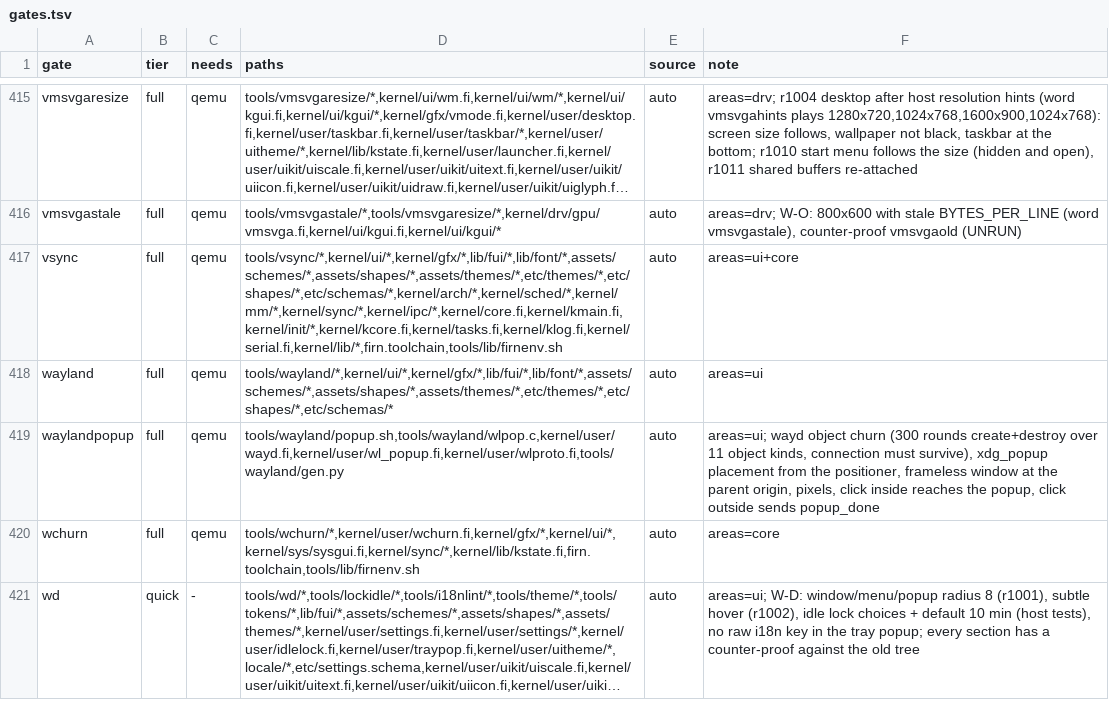
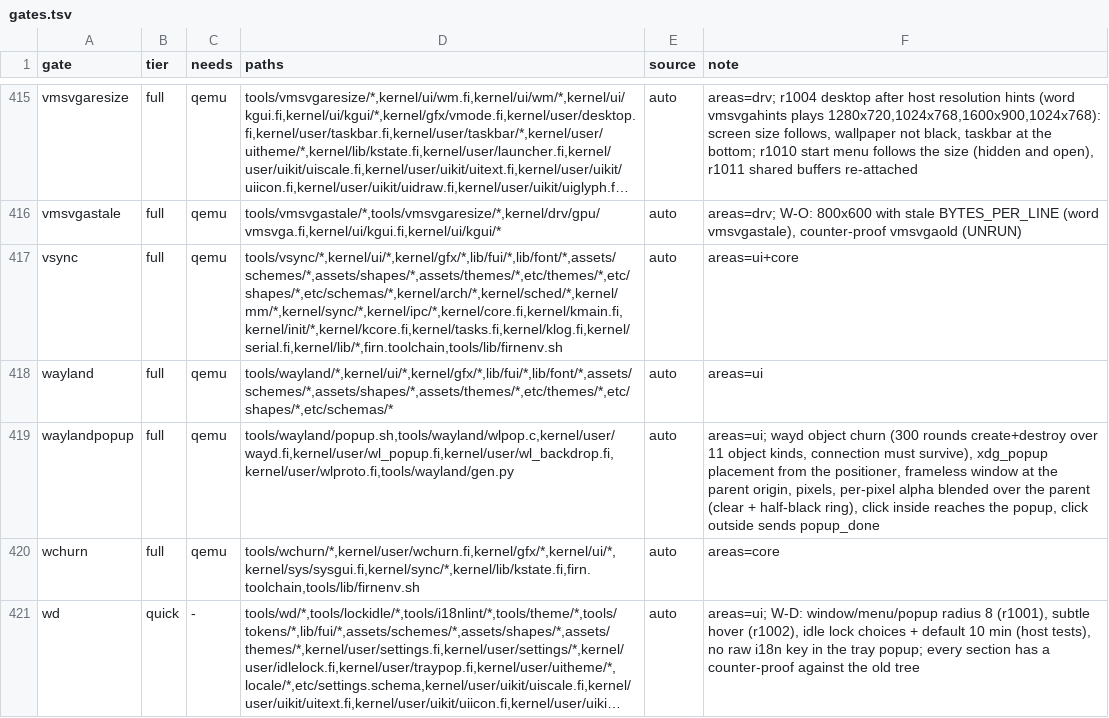
Before and after one commit to Flei-123/Osum, a TSV file: tools/qa/gates.tsv, drawn as a sheet; only a part is shown, gaps mark what is left out; long unchanged cells end in ….

Commit message:
Treat XRGB buffers as opaque in the alpha blend, record the shm format on buffers

```diff
--- a/tools/qa/gates.tsv
+++ b/tools/qa/gates.tsv
@@ -418,3 +418,3 @@ vsync	full	qemu	tools/vsync/*,kernel/ui/*,kernel/gfx/*,lib/fui/*,lib/font/*,asse
 wayland	full	qemu	tools/wayland/*,kernel/ui/*,kernel/gfx/*,lib/fui/*,lib/font/*,assets/schemes/*,assets/shapes/*,assets/themes/*,etc/themes/*,etc/shapes/*,etc/schemas/*	auto	areas=ui
-waylandpopup	full	qemu	tools/wayland/popup.sh,tools/wayland/wlpop.c,kernel/user/wayd.fi,kernel/user/wl_popup.fi,kernel/user/wlproto.fi,tools/wayland/gen.py	auto	areas=ui; wayd object churn (300 rounds create+destroy over 11 object kinds, connection must survive), xdg_popup placement from the positioner, frameless window at the parent origin, pixels, click inside reaches the popup, click outside sends popup_done
+waylandpopup	full	qemu	tools/wayland/popup.sh,tools/wayland/wlpop.c,kernel/user/wayd.fi,kernel/user/wl_popup.fi,kernel/user/wl_backdrop.fi,kernel/user/wlproto.fi,tools/wayland/gen.py	auto	areas=ui; wayd object churn (300 rounds create+destroy over 11 object kinds, connection must survive), xdg_popup placement from the positioner, frameless window at the parent origin, pixels, per-pixel alpha blended over the parent (clear + half-black ring), click inside reaches the popup, click outside sends popup_done
 wchurn	full	qemu	tools/wchurn/*,kernel/user/wchurn.fi,kernel/gfx/*,kernel/ui/*,kernel/sys/sysgui.fi,kernel/sync/*,kernel/lib/kstate.fi,firn.toolchain,tools/lib/firnenv.sh	auto	areas=core
```
Also changed, not shown: 2 other files.
